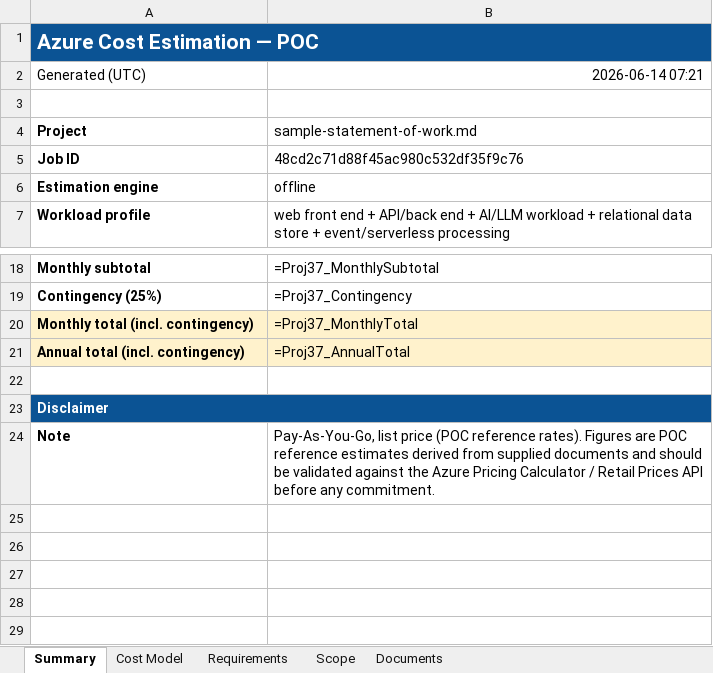
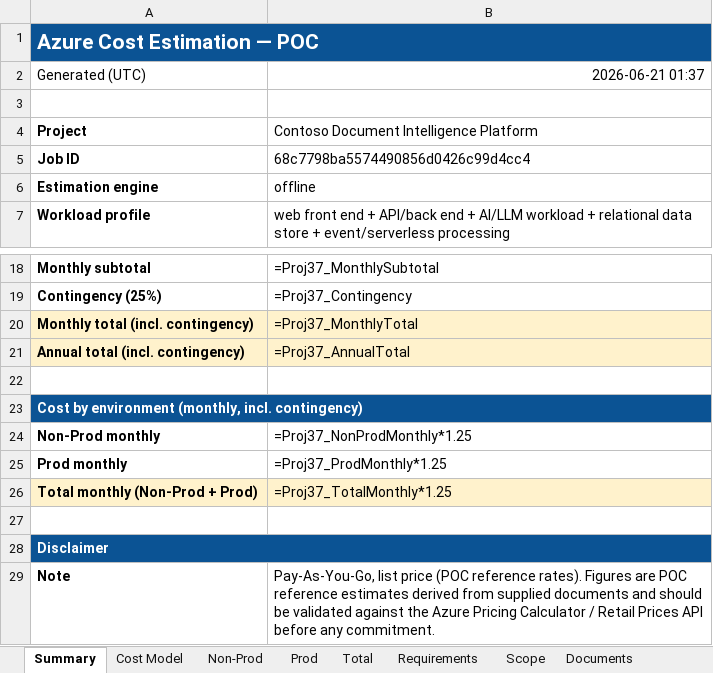
Before and after one commit to qkfang/opc-playground-project, an Excel workbook: proj37_foundry_cost_estimator_poc/samples/example-output-azure-cost-estimate.xlsx, sheet Summary, drawn as a sheet; only a part is shown, gaps mark what is left out; values as stored, in another font and other column widths than the file's, no borders; formulas without a stored value are shown as written; the diff names each change by its address in the sheet, - before the commit and + after, or states it on an @@ line.

Commit message:
proj37: markdown popups (Markdig) + rename to Agentic Cost Estimation + Azure pricing references (UI+Excel) + non-prod/prod/total cost model (UI+Excel)

```diff
--- a/proj37_foundry_cost_estimator_poc/samples/example-output-azure-cost-estimate.xlsx (sheet Summary)
+++ b/proj37_foundry_cost_estimator_poc/samples/example-output-azure-cost-estimate.xlsx (sheet Summary)
+sheet tab: Non-Prod
+sheet tab: Prod
+sheet tab: Total
-B2: 2026-06-14 07:21
+B2: 2026-06-21 01:37
-B4: sample-statement-of-work.md
+B4: Contoso Document Intelligence Platform
-B5: 48cd2c71d88f45ac980c532df35f9c76
+B5: 68c7798ba5574490856d0426c99d4cc4
+row 22: (empty)
+row 23: Cost by environment (monthly, incl. contingency)
+row 24: Non-Prod monthly | =Proj37_NonProdMonthly*1.25
+row 25: Prod monthly | =Proj37_ProdMonthly*1.25
+row 26: Total monthly (Non-Prod + Prod) | =Proj37_TotalMonthly*1.25
```
Also changed, not shown: sheet Cost Model, sheet Documents, sheet Scope, 20 other files.
